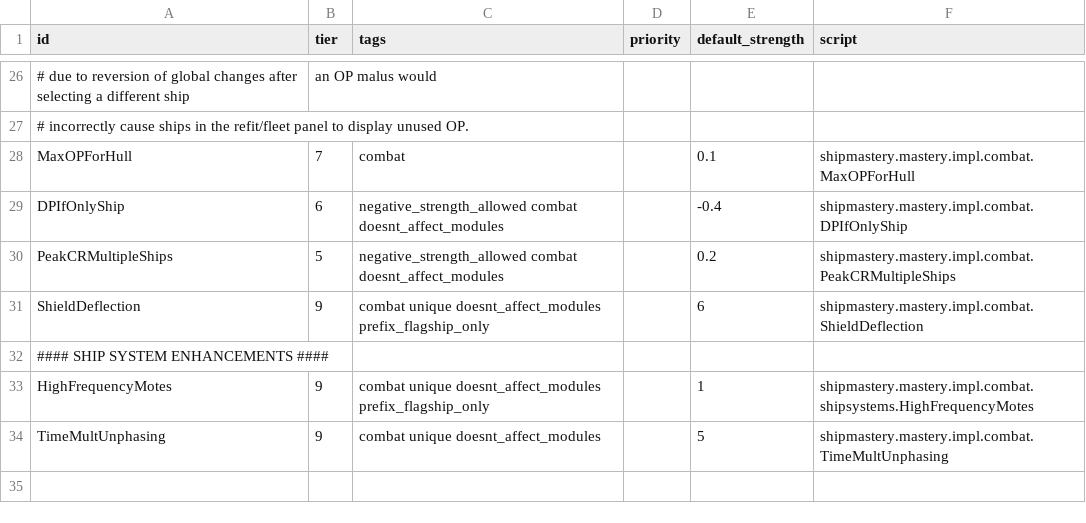
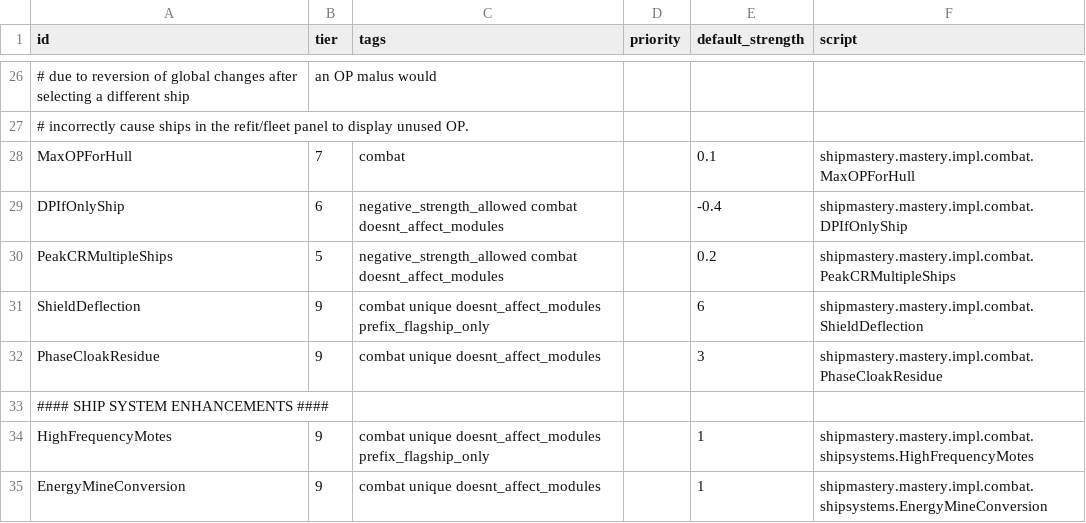
Before and after one commit to qcwxezda/Starsector-Ship-Mastery-System, a CSV file: data/shipmastery/mastery_list.csv, drawn as a sheet; only a part is shown, gaps mark what is left out.

```diff
--- a/data/shipmastery/mastery_list.csv
+++ b/data/shipmastery/mastery_list.csv
@@ -31,4 +31,5 @@ PeakCRMultipleShips,5,negative_strength_allowed combat doesnt_affect_modules,,0.
 ShieldDeflection,9,combat unique doesnt_affect_modules prefix_flagship_only,,6,shipmastery.mastery.impl.combat.ShieldDeflection
+PhaseCloakResidue,9,combat unique doesnt_affect_modules,,3,shipmastery.mastery.impl.combat.PhaseCloakResidue
 #### SHIP SYSTEM ENHANCEMENTS ####
 HighFrequencyMotes,9,combat unique doesnt_affect_modules prefix_flagship_only,,1,shipmastery.mastery.impl.combat.shipsystems.HighFrequencyMotes
-TimeMultUnphasing,9,combat unique doesnt_affect_modules,,5,shipmastery.mastery.impl.combat.TimeMultUnphasing
+EnergyMineConversion,9,combat unique doesnt_affect_modules,,1,shipmastery.mastery.impl.combat.shipsystems.EnergyMineConversion
```
Also changed, not shown: 36 other files.
